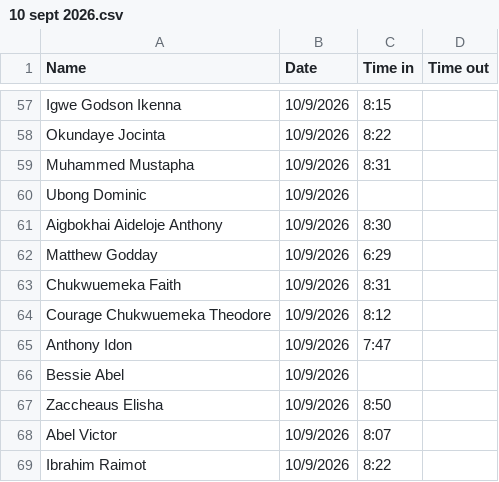
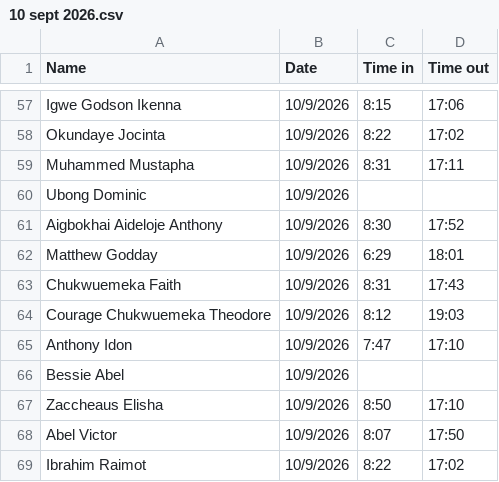
Before and after one commit to Greatcard11/Attendance, a CSV file: daily-attendance/September/10 sept 2026.csv, drawn as a sheet; only a part is shown, gaps mark what is left out; the diff covers the shown part only; the diff names each change by its address in the sheet, - before the commit and + after, or states it on an @@ line.

```diff
--- a/daily-attendance/September/10 sept 2026.csv
+++ b/daily-attendance/September/10 sept 2026.csv
-D57 (Time out): (empty)
+D57 (Time out): 17:06
-D58 (Time out): (empty)
+D58 (Time out): 17:02
-D59 (Time out): (empty)
+D59 (Time out): 17:11
-D61 (Time out): (empty)
+D61 (Time out): 17:52
-D62 (Time out): (empty)
+D62 (Time out): 18:01
-D63 (Time out): (empty)
+D63 (Time out): 17:43
-D64 (Time out): (empty)
+D64 (Time out): 19:03
-D65 (Time out): (empty)
+D65 (Time out): 17:10
-D67 (Time out): (empty)
+D67 (Time out): 17:10
-D68 (Time out): (empty)
+D68 (Time out): 17:50
-D69 (Time out): (empty)
+D69 (Time out): 17:02
```
Also changed, not shown: 37 edited cells elsewhere in this file.
